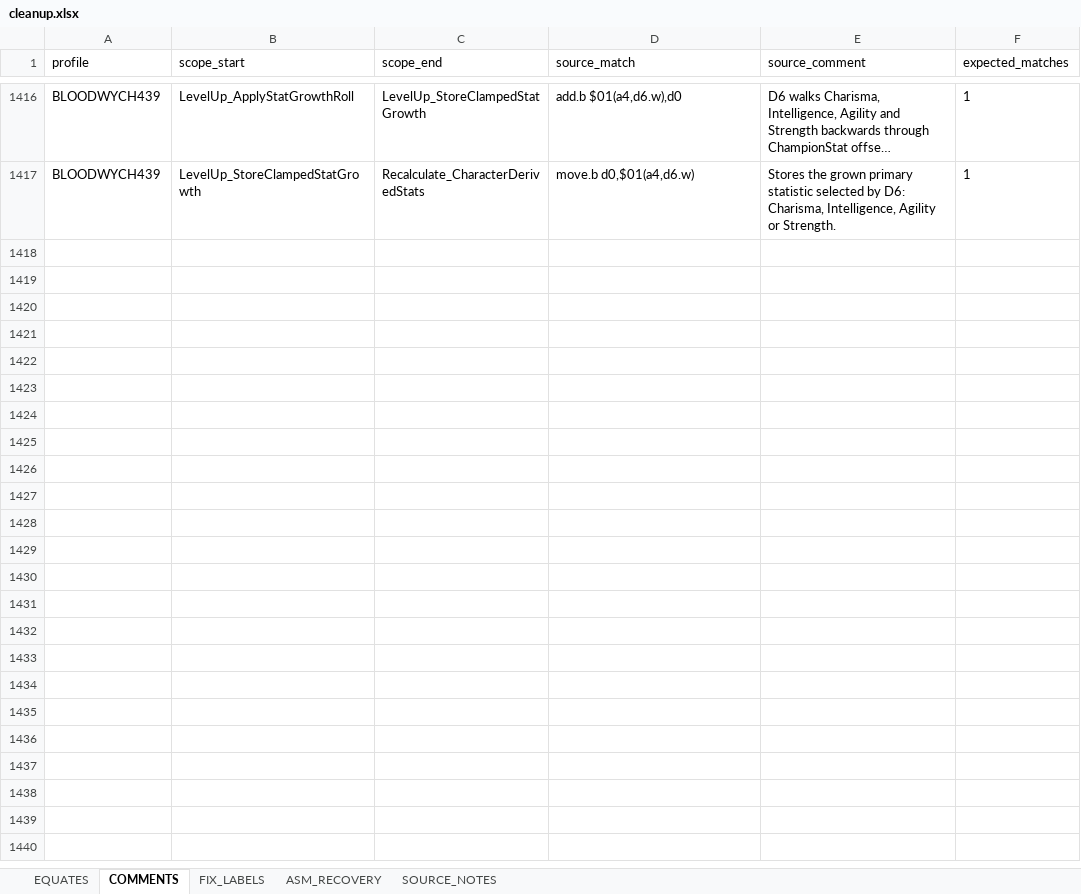
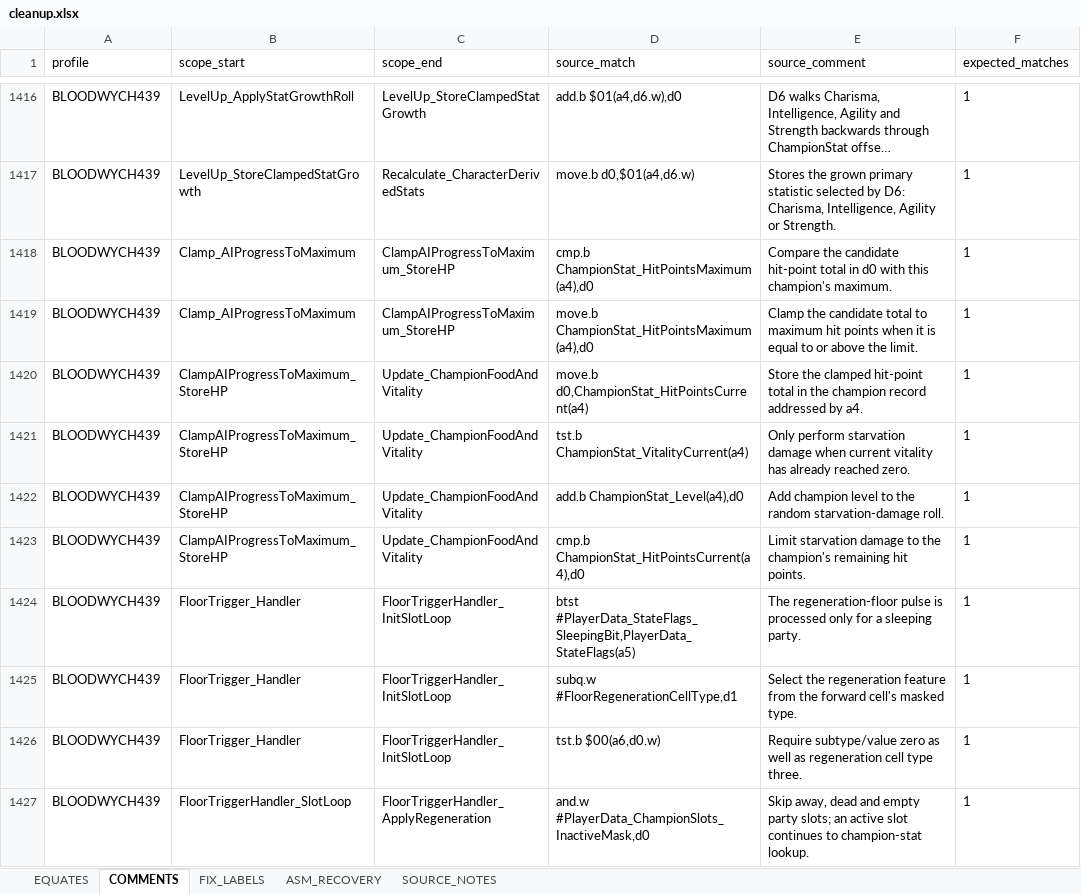
Before and after one commit to HoraceAndTheSpider/Bloodwych-68k, an Excel workbook: cleanup.xlsx, sheet COMMENTS, drawn as a sheet; only a part is shown, gaps mark what is left out; long unchanged cells end in …; values as stored, in another font and other column widths than the file's, no borders; the diff covers the shown part only; the diff names each change by its address in the sheet, - before the commit and + after, or states it on an @@ line.

```diff
--- a/cleanup.xlsx (sheet COMMENTS)
+++ b/cleanup.xlsx (sheet COMMENTS)
+row 1418: BLOODWYCH439 | Clamp_AIProgressToMaximum | ClampAIProgressToMaximum_StoreHP | cmp.b ChampionStat_HitPointsMaximum(a4),d0 | Compare the candidate hit-point total in d0 with this champion's maximum. | 1
+row 1419: BLOODWYCH439 | Clamp_AIProgressToMaximum | ClampAIProgressToMaximum_StoreHP | move.b ChampionStat_HitPointsMaximum(a4),d0 | Clamp the candidate total to maximum hit points when it is equal to or above the limit. | 1
+row 1420: BLOODWYCH439 | ClampAIProgressToMaximum_StoreHP | Update_ChampionFoodAndVitality | move.b d0,ChampionStat_HitPointsCurrent(a4) | Store the clamped hit-point total in the champion record addressed by a4. | 1
+row 1421: BLOODWYCH439 | ClampAIProgressToMaximum_StoreHP | Update_ChampionFoodAndVitality | tst.b ChampionStat_VitalityCurrent(a4) | Only perform starvation damage when current vitality has already reached zero. | 1
+row 1422: BLOODWYCH439 | ClampAIProgressToMaximum_StoreHP | Update_ChampionFoodAndVitality | add.b ChampionStat_Level(a4),d0 | Add champion level to the random starvation-damage roll. | 1
+row 1423: BLOODWYCH439 | ClampAIProgressToMaximum_StoreHP | Update_ChampionFoodAndVitality | cmp.b ChampionStat_HitPointsCurrent(a4),d0 | Limit starvation damage to the champion's remaining hit points. | 1
+row 1424: BLOODWYCH439 | FloorTrigger_Handler | FloorTriggerHandler_InitSlotLoop | btst #PlayerData_StateFlags_SleepingBit,PlayerData_StateFlags(a5) | The regeneration-floor pulse is processed only for a sleeping party. | 1
+row 1425: BLOODWYCH439 | FloorTrigger_Handler | FloorTriggerHandler_InitSlotLoop | subq.w #FloorRegenerationCellType,d1 | Select the regeneration feature from the forward cell's masked type. | 1
+row 1426: BLOODWYCH439 | FloorTrigger_Handler | FloorTriggerHandler_InitSlotLoop | tst.b $00(a6,d0.w) | Require subtype/value zero as well as regeneration cell type three. | 1
+row 1427: BLOODWYCH439 | FloorTriggerHandler_SlotLoop | FloorTriggerHandler_ApplyRegeneration | and.w #PlayerData_ChampionSlots_InactiveMask,d0 | Skip away, dead and empty party slots; an active slot continues to champion-stat lookup. | 1
```
Also changed, not shown: 73 added rows and 54 edited cells elsewhere in this sheet, sheet EQUATES, segments.xlsx, 3 other files.
